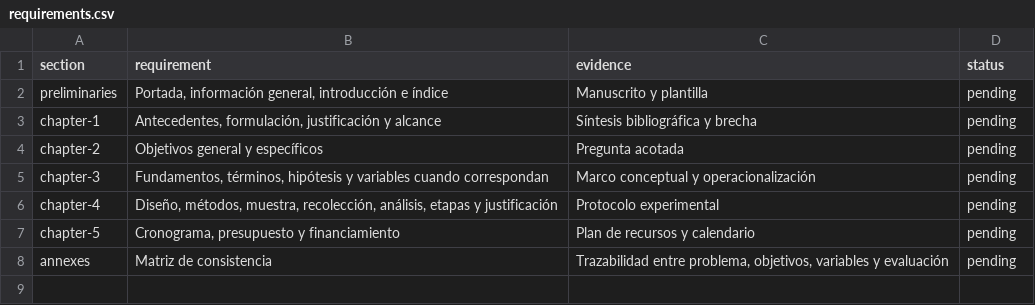
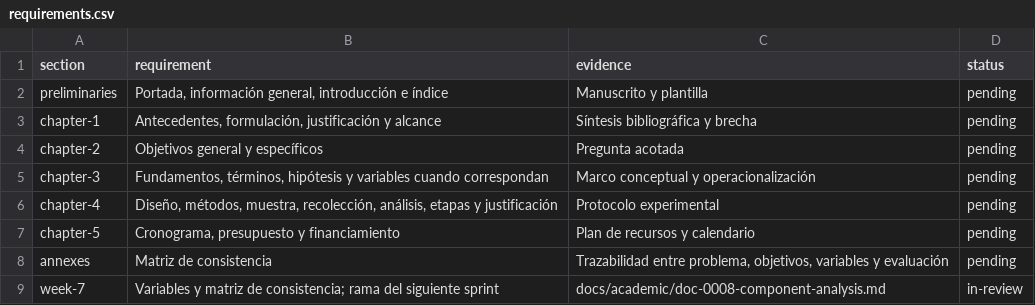
Before and after one commit to jairzinhosantos/thinking-harness, a CSV file: docs/academic/requirements.csv, drawn as a sheet.

```diff
--- a/docs/academic/requirements.csv
+++ b/docs/academic/requirements.csv
@@ -8 +8,2 @@ chapter-5,"Cronograma, presupuesto y financiamiento",Plan de recursos y calendar
 annexes,Matriz de consistencia,"Trazabilidad entre problema, objetivos, variables y evaluación",pending
+week-7,"Variables y matriz de consistencia; rama del siguiente sprint",docs/academic/doc-0008-component-analysis.md,in-review
```
Also changed, not shown: docs/catalog.csv, 3 other files.
